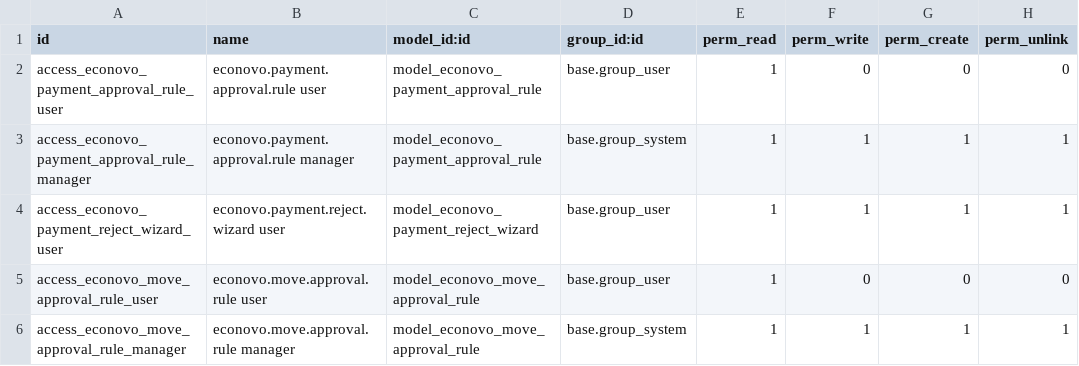
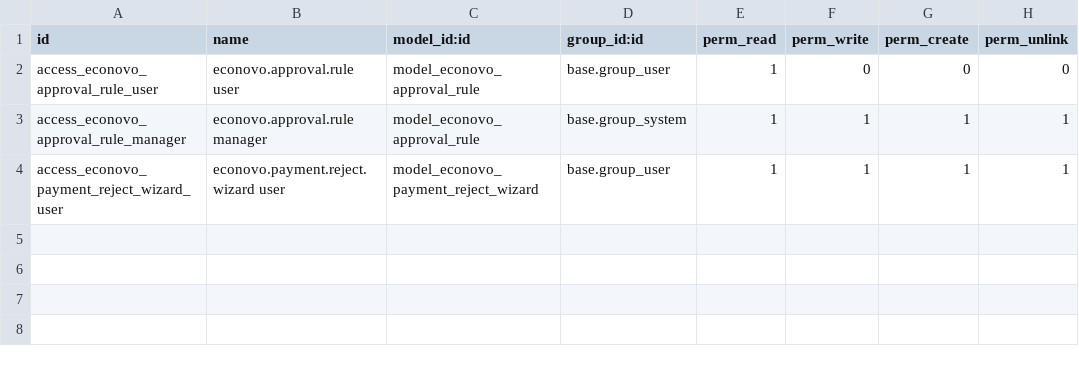
Before and after one commit to EconovoOdoo/modulos-econovo, a CSV file: econovo_payment_approval/security/ir.model.access.csv, drawn as a sheet.

Commit message:
[REF] econovo_payment_approval: unify payment and move rules into single model

```diff
--- a/econovo_payment_approval/security/ir.model.access.csv
+++ b/econovo_payment_approval/security/ir.model.access.csv
@@ -1,6 +1,4 @@
 id,name,model_id:id,group_id:id,perm_read,perm_write,perm_create,perm_unlink
-access_econovo_payment_approval_rule_user,econovo.payment.approval.rule user,model_econovo_payment_approval_rule,base.group_user,1,0,0,0
-access_econovo_payment_approval_rule_manager,econovo.payment.approval.rule manager,model_econovo_payment_approval_rule,base.group_system,1,1,1,1
+access_econovo_approval_rule_user,econovo.approval.rule user,model_econovo_approval_rule,base.group_user,1,0,0,0
+access_econovo_approval_rule_manager,econovo.approval.rule manager,model_econovo_approval_rule,base.group_system,1,1,1,1
 access_econovo_payment_reject_wizard_user,econovo.payment.reject.wizard user,model_econovo_payment_reject_wizard,base.group_user,1,1,1,1
-access_econovo_move_approval_rule_user,econovo.move.approval.rule user,model_econovo_move_approval_rule,base.group_user,1,0,0,0
-access_econovo_move_approval_rule_manager,econovo.move.approval.rule manager,model_econovo_move_approval_rule,base.group_system,1,1,1,1
```
Also changed, not shown: 12 other files.
